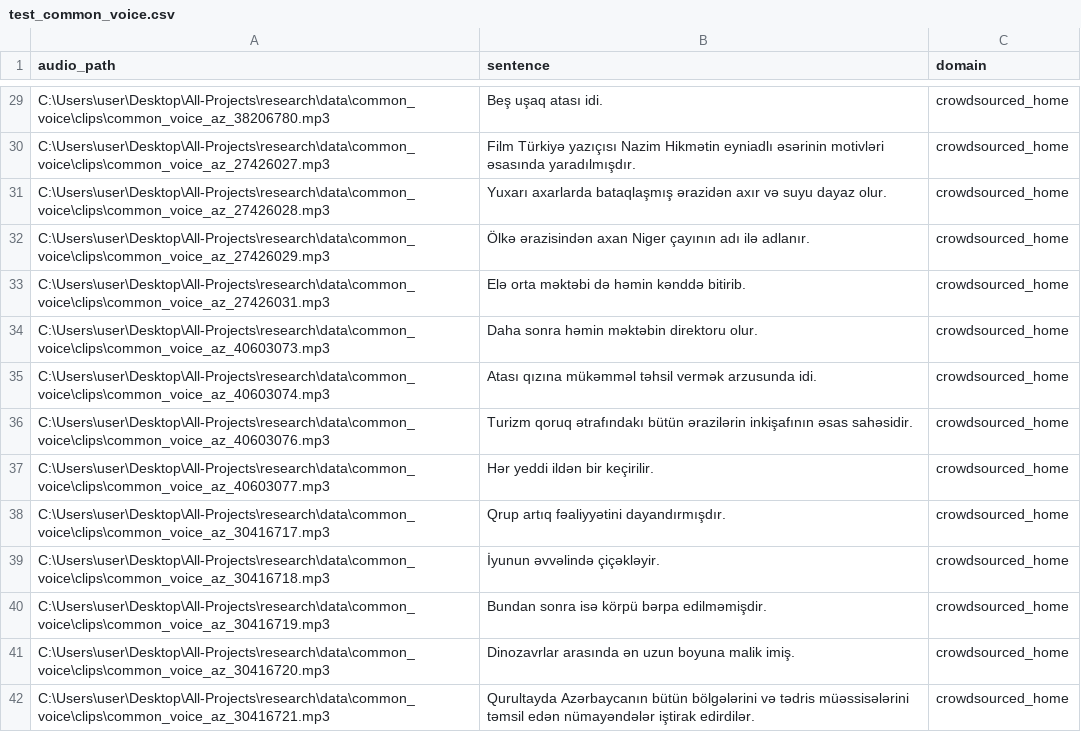
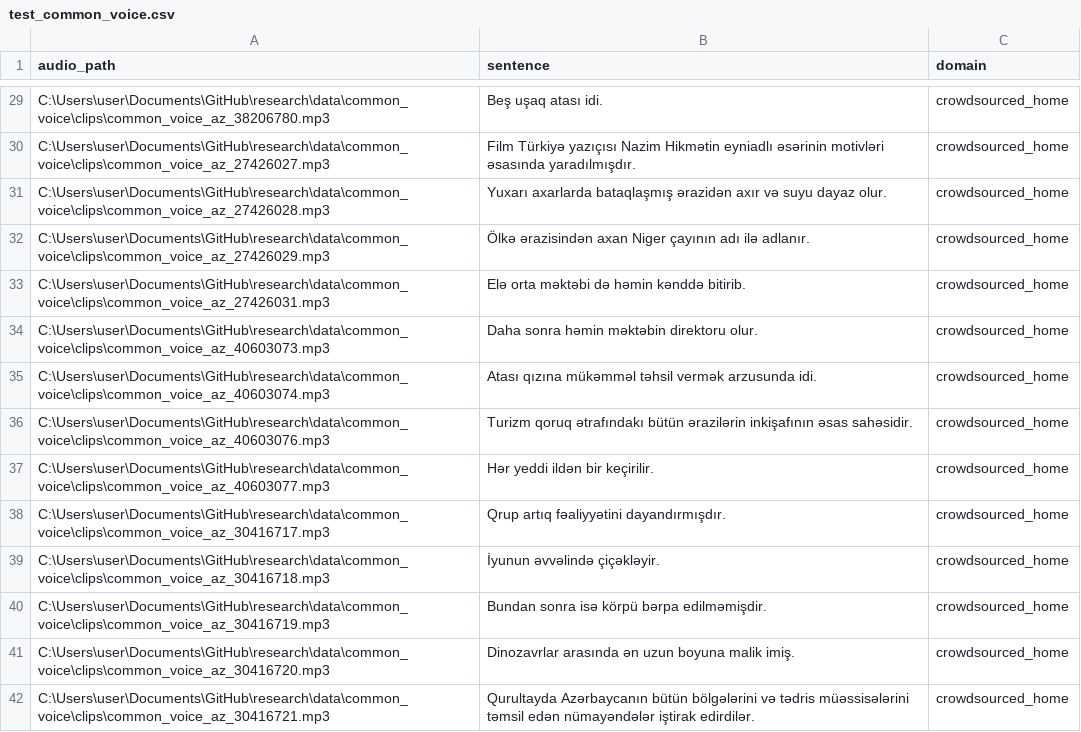
Before and after one commit to FamilFG/research, a CSV file: data/manifests/test_common_voice.csv, drawn as a sheet; only a part is shown, gaps mark what is left out; the diff covers the shown part only; the diff names each change by its address in the sheet, - before the commit and + after, or states it on an @@ line.

```diff
--- a/data/manifests/test_common_voice.csv
+++ b/data/manifests/test_common_voice.csv
-A29 (audio_path): C:\Users\user\Desktop\All-Projects\research\data\common_voice\clips\common_voice_az_38206780.mp3
+A29 (audio_path): C:\Users\user\Documents\GitHub\research\data\common_voice\clips\common_voice_az_38206780.mp3
-A30 (audio_path): C:\Users\user\Desktop\All-Projects\research\data\common_voice\clips\common_voice_az_27426027.mp3
+A30 (audio_path): C:\Users\user\Documents\GitHub\research\data\common_voice\clips\common_voice_az_27426027.mp3
-A31 (audio_path): C:\Users\user\Desktop\All-Projects\research\data\common_voice\clips\common_voice_az_27426028.mp3
+A31 (audio_path): C:\Users\user\Documents\GitHub\research\data\common_voice\clips\common_voice_az_27426028.mp3
-A32 (audio_path): C:\Users\user\Desktop\All-Projects\research\data\common_voice\clips\common_voice_az_27426029.mp3
+A32 (audio_path): C:\Users\user\Documents\GitHub\research\data\common_voice\clips\common_voice_az_27426029.mp3
-A33 (audio_path): C:\Users\user\Desktop\All-Projects\research\data\common_voice\clips\common_voice_az_27426031.mp3
+A33 (audio_path): C:\Users\user\Documents\GitHub\research\data\common_voice\clips\common_voice_az_27426031.mp3
-A34 (audio_path): C:\Users\user\Desktop\All-Projects\research\data\common_voice\clips\common_voice_az_40603073.mp3
+A34 (audio_path): C:\Users\user\Documents\GitHub\research\data\common_voice\clips\common_voice_az_40603073.mp3
-A35 (audio_path): C:\Users\user\Desktop\All-Projects\research\data\common_voice\clips\common_voice_az_40603074.mp3
+A35 (audio_path): C:\Users\user\Documents\GitHub\research\data\common_voice\clips\common_voice_az_40603074.mp3
-A36 (audio_path): C:\Users\user\Desktop\All-Projects\research\data\common_voice\clips\common_voice_az_40603076.mp3
+A36 (audio_path): C:\Users\user\Documents\GitHub\research\data\common_voice\clips\common_voice_az_40603076.mp3
-A37 (audio_path): C:\Users\user\Desktop\All-Projects\research\data\common_voice\clips\common_voice_az_40603077.mp3
+A37 (audio_path): C:\Users\user\Documents\GitHub\research\data\common_voice\clips\common_voice_az_40603077.mp3
-A38 (audio_path): C:\Users\user\Desktop\All-Projects\research\data\common_voice\clips\common_voice_az_30416717.mp3
+A38 (audio_path): C:\Users\user\Documents\GitHub\research\data\common_voice\clips\common_voice_az_30416717.mp3
-A39 (audio_path): C:\Users\user\Desktop\All-Projects\research\data\common_voice\clips\common_voice_az_30416718.mp3
+A39 (audio_path): C:\Users\user\Documents\GitHub\research\data\common_voice\clips\common_voice_az_30416718.mp3
-A40 (audio_path): C:\Users\user\Desktop\All-Projects\research\data\common_voice\clips\common_voice_az_30416719.mp3
+A40 (audio_path): C:\Users\user\Documents\GitHub\research\data\common_voice\clips\common_voice_az_30416719.mp3
-A41 (audio_path): C:\Users\user\Desktop\All-Projects\research\data\common_voice\clips\common_voice_az_30416720.mp3
+A41 (audio_path): C:\Users\user\Documents\GitHub\research\data\common_voice\clips\common_voice_az_30416720.mp3
-A42 (audio_path): C:\Users\user\Desktop\All-Projects\research\data\common_voice\clips\common_voice_az_30416721.mp3
+A42 (audio_path): C:\Users\user\Documents\GitHub\research\data\common_voice\clips\common_voice_az_30416721.mp3
```
Also changed, not shown: 112 edited cells elsewhere in this file, data/manifests/dev_combined.csv, data/manifests/test_fleurs.csv, 2 other files.
